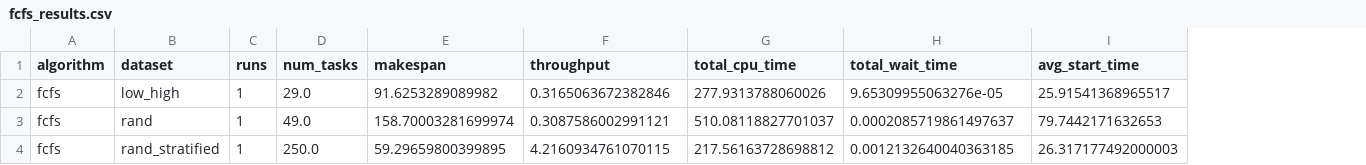
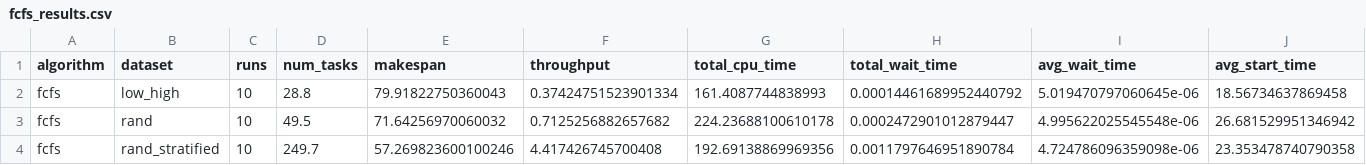
Before and after one commit to NathanKhoP/SOKA-Task-Scheduling-Server-Test, a CSV file: fcfs_results.csv, drawn as a sheet; only a part is shown; addresses are those after the commit; the diff covers the shown part only; the diff names each change by its address in the sheet, - before the commit and + after, or states it on an @@ line.

```diff
--- a/fcfs_results.csv
+++ b/fcfs_results.csv
+column I (avg_wait_time), rows 2-4: 5.019470797060645e-06 | 4.995622025545548e-06 | 4.724786096359098e-06
-C2:C4 (runs): 1
+C2:C4 (runs): 10
-D2 (num_tasks): 29.0
+D2 (num_tasks): 28.8
-E2 (makespan): 91.6253289089982
+E2 (makespan): 79.91822750360043
-F2 (throughput): 0.3165063672382846
+F2 (throughput): 0.37424751523901334
-G2 (total_cpu_time): 277.9313788060026
+G2 (total_cpu_time): 161.4087744838993
-H2 (total_wait_time): 9.65309955063276e-05
+H2 (total_wait_time): 0.00014461689952440792
-J2 (avg_start_time): 25.91541368965517
+J2 (avg_start_time): 18.56734637869458
-D3 (num_tasks): 49.0
+D3 (num_tasks): 49.5
-E3 (makespan): 158.70003281699974
+E3 (makespan): 71.64256970060032
-F3 (throughput): 0.3087586002991121
+F3 (throughput): 0.7125256882657682
-G3 (total_cpu_time): 510.08118827701037
+G3 (total_cpu_time): 224.23688100610178
-H3 (total_wait_time): 0.0002085719861497637
+H3 (total_wait_time): 0.0002472901012879447
-J3 (avg_start_time): 79.7442171632653
+J3 (avg_start_time): 26.681529951346942
-D4 (num_tasks): 250.0
+D4 (num_tasks): 249.7
-E4 (makespan): 59.29659800399895
+E4 (makespan): 57.269823600100246
-F4 (throughput): 4.2160934761070115
+F4 (throughput): 4.417426745700408
-G4 (total_cpu_time): 217.56163728698812
+G4 (total_cpu_time): 192.69138869969356
-H4 (total_wait_time): 0.0012132640040363185
+H4 (total_wait_time): 0.0011797646951890784
-J4 (avg_start_time): 26.317177492000003
+J4 (avg_start_time): 23.353478740790358
```
Also changed, not shown: 12 edited cells elsewhere in this file, j2020_results.csv, rr_results.csv, 8 other files.
